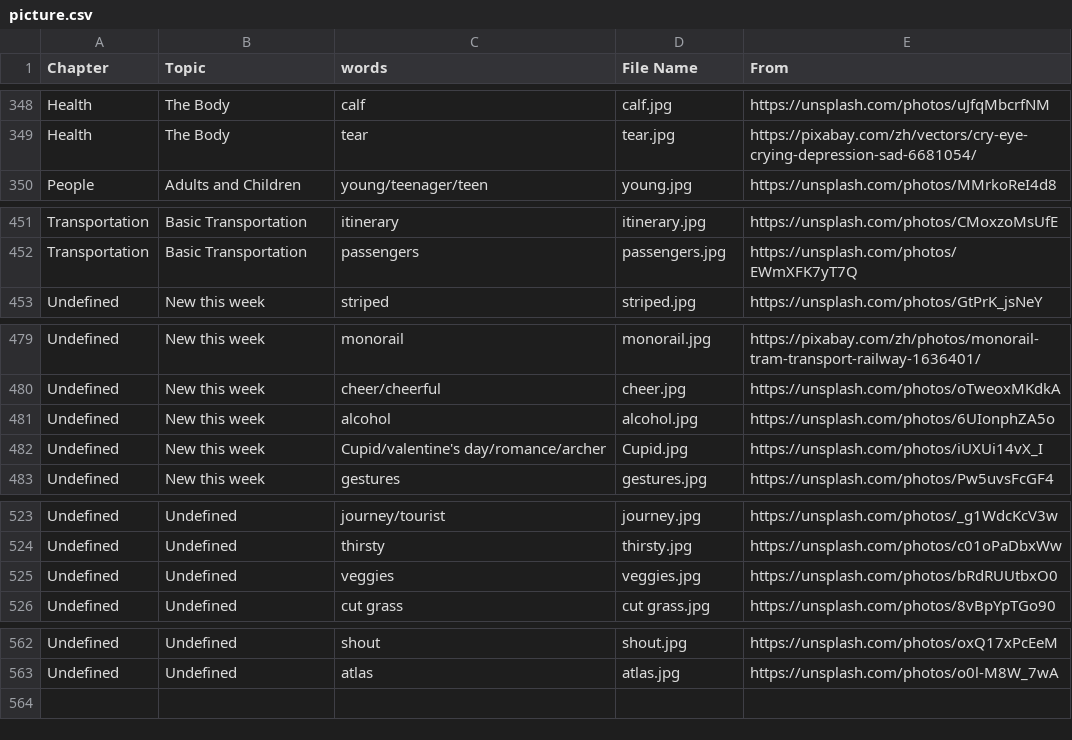
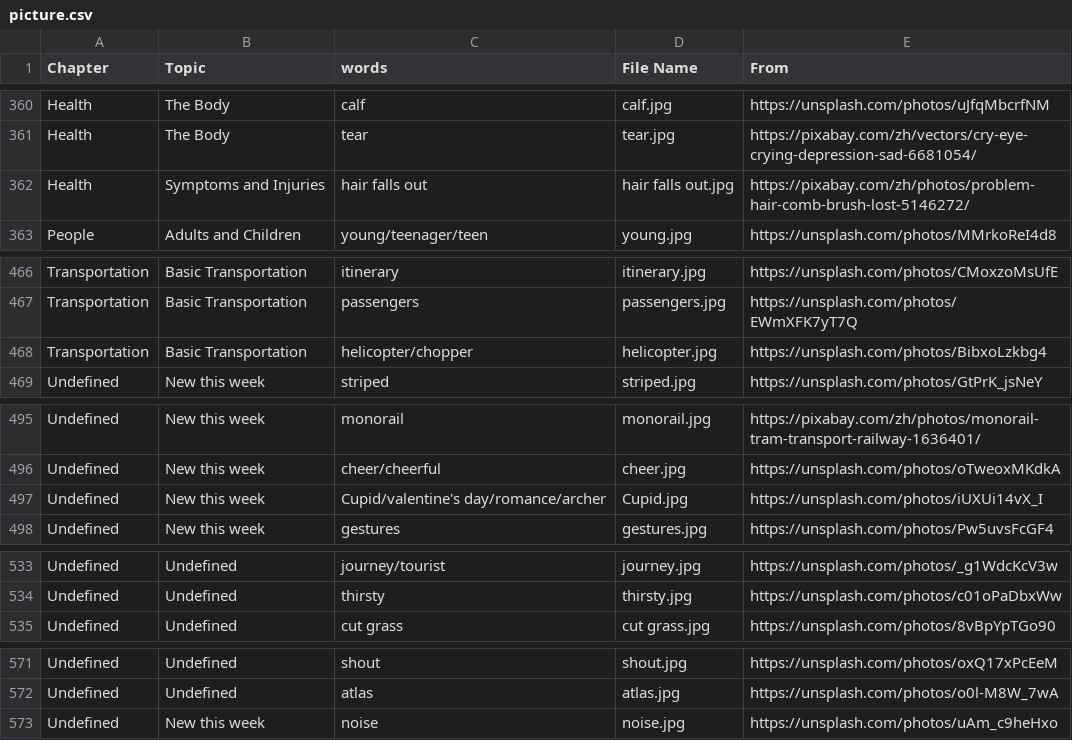
Before and after one commit to HDCodePractice/EnglishHelper, a CSV file: res/picture.csv, drawn as a sheet; only a part is shown, gaps mark what is left out; the diff covers the shown part only.

```diff
--- a/res/picture.csv
+++ b/res/picture.csv
@@ -349,2 +361,3 @@ Health,The Body,calf,calf.jpg,https://unsplash.com/photos/uJfqMbcrfNM
 Health,The Body,tear,tear.jpg,https://pixabay.com/zh/vectors/cry-eye-crying-depression-sad-6681054/
+Health,Symptoms and Injuries,hair falls out,hair falls out.jpg,https://pixabay.com/zh/photos/problem-hair-comb-brush-lost-5146272/
 People,Adults and Children,young/teenager/teen,young.jpg,https://unsplash.com/photos/MMrkoReI4d8
@@ -452,2 +467,3 @@ Transportation,Basic Transportation,itinerary,itinerary.jpg,https://unsplash.com
 Transportation,Basic Transportation,passengers,passengers.jpg,https://unsplash.com/photos/EWmXFK7yT7Q
+Transportation,Basic Transportation,helicopter/chopper,helicopter.jpg,https://unsplash.com/photos/BibxoLzkbg4
 Undefined,New this week,striped,striped.jpg,https://unsplash.com/photos/GtPrK_jsNeY
@@ -480,3 +496,2 @@ Undefined,New this week,monorail,monorail.jpg,https://pixabay.com/zh/photos/mono
 Undefined,New this week,cheer/cheerful,cheer.jpg,https://unsplash.com/photos/oTweoxMKdkA
-Undefined,New this week,alcohol,alcohol.jpg,https://unsplash.com/photos/6UIonphZA5o
 Undefined,New this week,Cupid/valentine's day/romance/archer,Cupid.jpg,https://unsplash.com/photos/iUXUi14vX_I
@@ -524,3 +534,2 @@ Undefined,Undefined,journey/tourist,journey.jpg,https://unsplash.com/photos/_g1W
 Undefined,Undefined,thirsty,thirsty.jpg,https://unsplash.com/photos/c01oPaDbxWw
-Undefined,Undefined,veggies,veggies.jpg,https://unsplash.com/photos/bRdRUUtbxO0
 Undefined,Undefined,cut grass,cut grass.jpg,https://unsplash.com/photos/8vBpYpTGo90
@@ -563 +572,2 @@ Undefined,Undefined,shout,shout.jpg,https://unsplash.com/photos/oxQ17xPcEeM
 Undefined,Undefined,atlas,atlas.jpg,https://unsplash.com/photos/o0l-M8W_7wA
+Undefined,New this week,noise,noise.jpg,https://unsplash.com/photos/uAm_c9heHxo
```
Also changed, not shown: 14 added rows and 4 removed rows elsewhere in this file, 37 other files.
